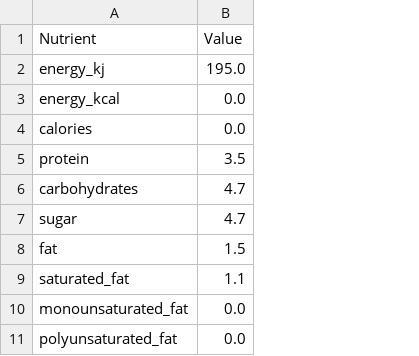
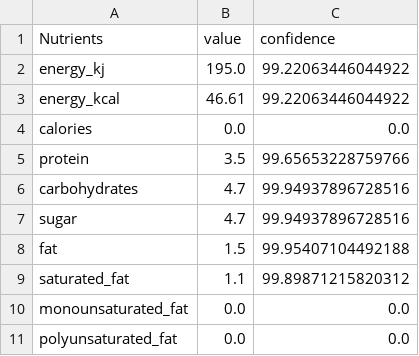
Before and after one commit to Divyanshu411/NutriScan, a CSV file: OCR Research/Prompting/Nutrition_Info/Nutritional_info_21046_Centra Light Irish Milk_Nutritional Info.jpg.csv, drawn as a sheet; only a part is shown; the diff names each change by its address in the sheet, - before the commit and + after, or states it on an @@ line.

```diff
--- a/OCR Research/Prompting/Nutrition_Info/Nutritional_info_21046_Centra Light Irish Milk_Nutritional Info.jpg.csv
+++ b/OCR Research/Prompting/Nutrition_Info/Nutritional_info_21046_Centra Light Irish Milk_Nutritional Info.jpg.csv
+column C (confidence), rows 2-11: 99.22063446044922 | 99.22063446044922 | 0.0 | 99.65653228759766 | 99.94937896728516 | 99.94937896728516 | 99.95407104492188 | 99.89871215820312 | 0.0 | 0.0
-A1: Nutrient
+A1: Nutrients
-B1: Value
+B1: value
-B3 (value): 0.0
+B3 (value): 46.61
```
Also changed, not shown: OCR Research/Prompting/Nutrition_Info/Nutritional_info_21040_Dairygold Original - 63_ Fat Blended Spread_back.jpg.csv, OCR Research/Prompting/Nutrition_Info/Nutritional_info_21080_Hellmann_s Light Mayonnaise_Nutritional Information_600g_Glass _ Plastic.jpg.csv, 8 other files.
